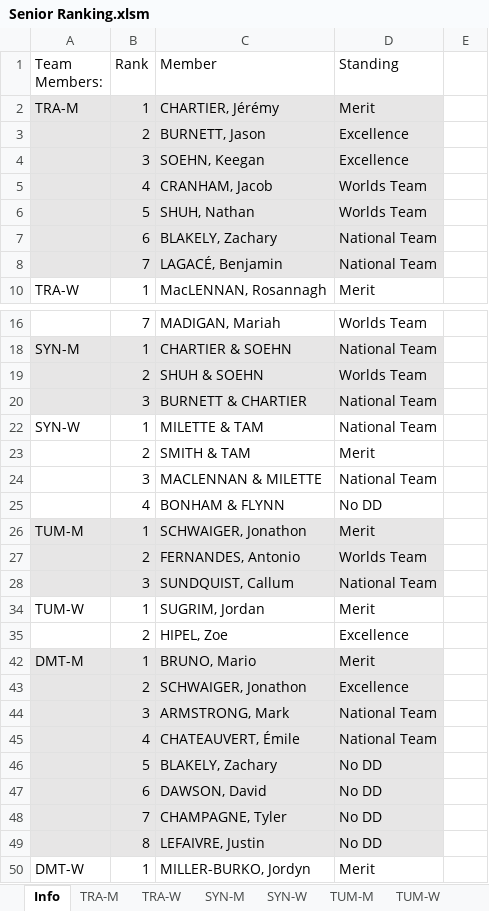
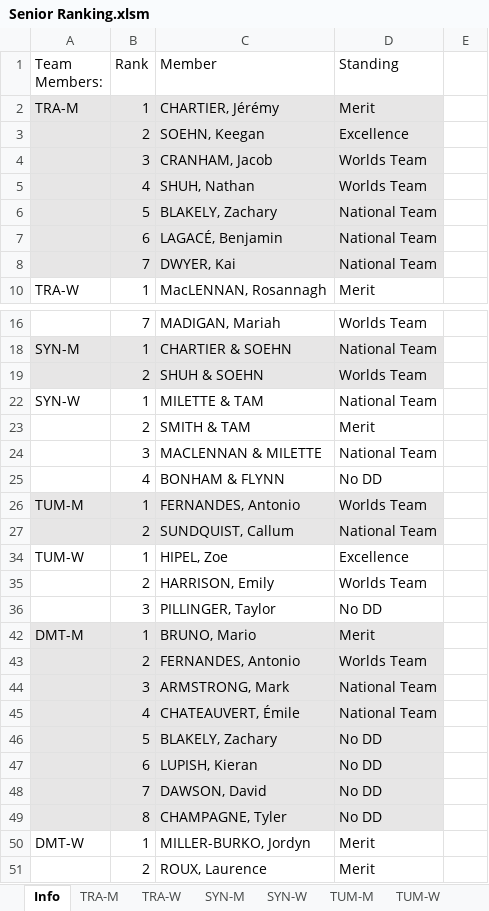
Before and after one commit to trampolinecanada/rankinglists, an Excel workbook: Senior Ranking.xlsm, sheet Info, drawn as a sheet; only a part is shown, gaps mark what is left out; the shorter side is filled out with more unchanged rows; values as stored, in another font and other column widths than the file's, no borders; charts and pictures and conditional formats not drawn; removed rows and columns are numbered as before the commit, all else as after; the diff covers the shown part only; the diff names each change by its address in the sheet, - before the commit and + after, or states it on an @@ line.

```diff
--- a/Senior Ranking.xlsm (sheet Info)
+++ b/Senior Ranking.xlsm (sheet Info)
-row 3:  | 2 | BURNETT, Jason | Excellence
-B3 (Rank): 3
+B3 (Rank): 2
-B4 (Rank): 4
+B4 (Rank): 3
-B5 (Rank): 5
+B5 (Rank): 4
-B6 (Rank): 6
+B6 (Rank): 5
-B7 (Rank): 7
+B7 (Rank): 6
+row 8:  | 7 | DWYER, Kai | National Team
-row 20:  | 3 | BURNETT & CHARTIER | National Team
+row 26: TUM-M | 1 | FERNANDES, Antonio | Worlds Team
+row 27:  | 2 | SUNDQUIST, Callum | National Team
+row 34: TUM-W | 1 | HIPEL, Zoe | Excellence
+row 35:  | 2 | HARRISON, Emily | Worlds Team
+row 36:  | 3 | PILLINGER, Taylor | No DD
-A42 (Team Members:): TUM-M
+A42 (Team Members:): DMT-M
-C42 (Member): SCHWAIGER, Jonathon
+C42 (Member): BRUNO, Mario
-row 28:  | 3 | SUNDQUIST, Callum | National Team
-row 34: TUM-W | 1 | SUGRIM, Jordan | Merit
-row 35:  | 2 | HIPEL, Zoe | Excellence
-row 42: DMT-M | 1 | BRUNO, Mario | Merit
-row 43:  | 2 | SCHWAIGER, Jonathon | Excellence
+row 47:  | 6 | LUPISH, Kieran | No DD
-B48 (Rank): 6
+B48 (Rank): 7
-B49 (Rank): 7
+B49 (Rank): 8
-row 49:  | 8 | LEFAIVRE, Justin | No DD
```
Also changed, not shown: 1 added row and 1 edited cell elsewhere in this sheet, sheet TRA-M, sheet TRA-W, sheet DMT-M, sheet DMT-W, sheet SYN-M, sheet SYN-W, 2 more sheets, formulas that keep their value, hidden cells, Junior Ranking.xlsm.
